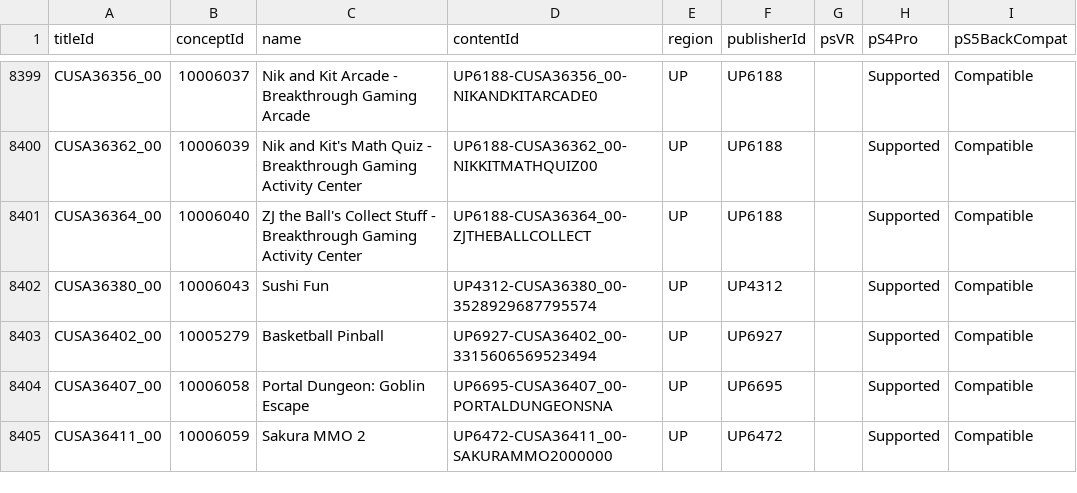
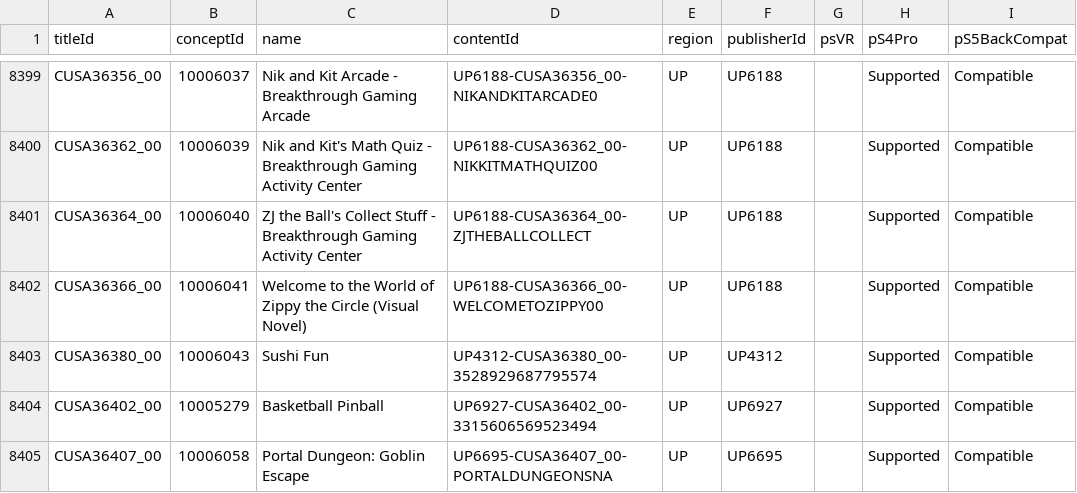
Before and after one commit to andshrew/PlayStation-Titles, a TSV file: Region/America/PS4_UP_Titles.tsv, drawn as a sheet; only a part is shown, gaps mark what is left out; the shorter side is filled out with more unchanged rows.

Commit message:
Refreshed title data

```diff
--- a/Region/America/PS4_UP_Titles.tsv
+++ b/Region/America/PS4_UP_Titles.tsv
@@ -8401,2 +8401,3 @@ CUSA36362_00	10006039	Nik and Kit's Math Quiz - Breakthrough Gaming Activity Cen
 CUSA36364_00	10006040	ZJ the Ball's Collect Stuff - Breakthrough Gaming Activity Center	UP6188-CUSA36364_00-ZJTHEBALLCOLLECT	UP	UP6188		Supported	Compatible
+CUSA36366_00	10006041	Welcome to the World of Zippy the Circle (Visual Novel)	UP6188-CUSA36366_00-WELCOMETOZIPPY00	UP	UP6188		Supported	Compatible
 CUSA36380_00	10006043	Sushi Fun	UP4312-CUSA36380_00-3528929687795574	UP	UP4312		Supported	Compatible
```
Also changed, not shown: Region/America/PS4_UP_Titles_by_Concept.tsv, Region/America/PS4_UP_Titles_by_Name.tsv, 17 other files.
